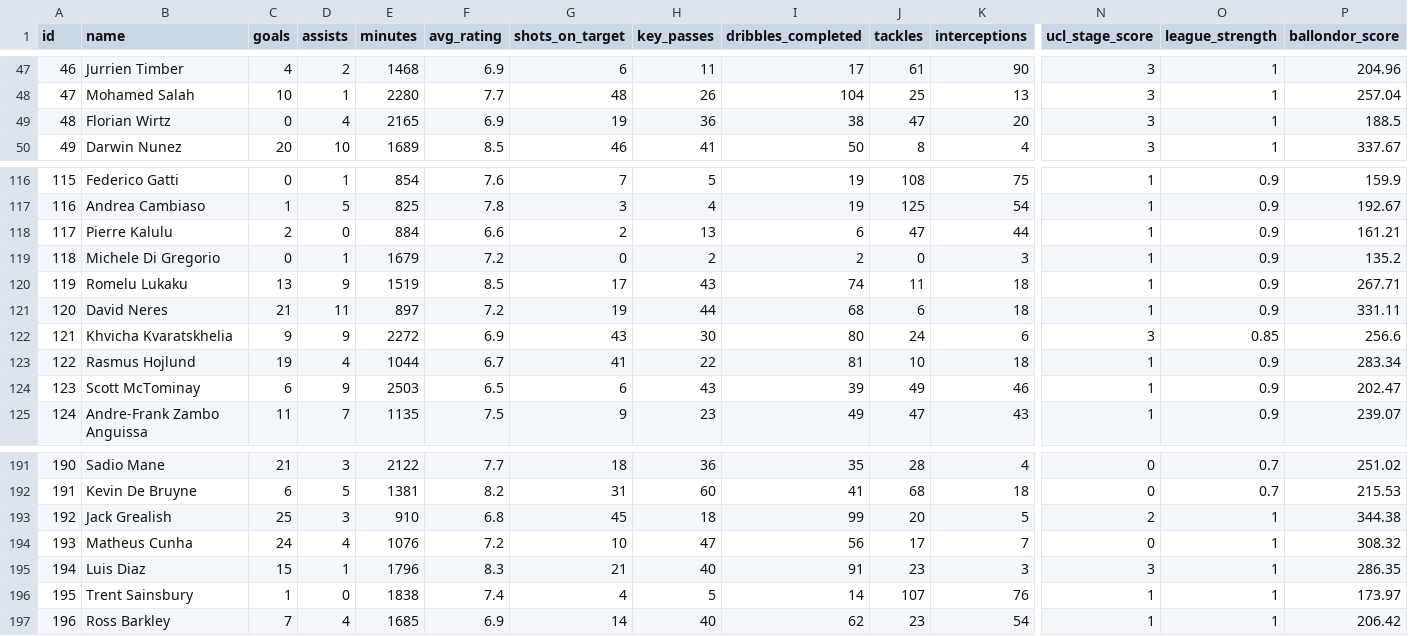
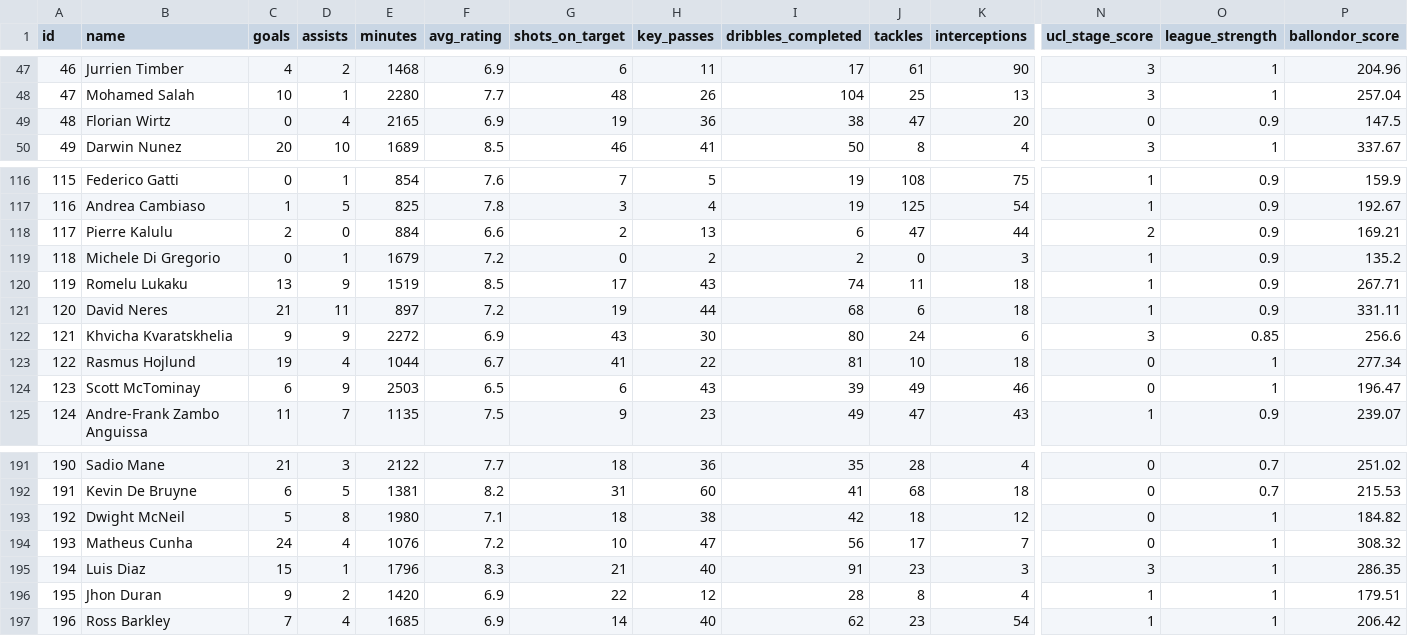
Before and after one commit to SwindlerComputer/statsphere, a CSV file: backend/data/ballondor_train.csv, drawn as a sheet; only a part is shown, gaps mark what is left out; the diff covers the shown part only; the diff names each change by its address in the sheet, - before the commit and + after, or states it on an @@ line.

```diff
--- a/backend/data/ballondor_train.csv
+++ b/backend/data/ballondor_train.csv
-N49 (ucl_stage_score): 3
+N49 (ucl_stage_score): 0
-O49 (league_strength): 1
+O49 (league_strength): 0.9
-P49 (ballondor_score): 188.5
+P49 (ballondor_score): 147.5
-N118 (ucl_stage_score): 1
+N118 (ucl_stage_score): 2
-P118 (ballondor_score): 161.21
+P118 (ballondor_score): 169.21
-N123:N124 (ucl_stage_score): 1
+N123:N124 (ucl_stage_score): 0
-O123:O124 (league_strength): 0.9
+O123:O124 (league_strength): 1
-P123 (ballondor_score): 283.34
+P123 (ballondor_score): 277.34
-P124 (ballondor_score): 202.47
+P124 (ballondor_score): 196.47
-B193 (name): Jack Grealish
+B193 (name): Dwight McNeil
-C193 (goals): 25
+C193 (goals): 5
-D193 (assists): 3
+D193 (assists): 8
-E193 (minutes): 910
+E193 (minutes): 1980
-F193 (avg_rating): 6.8
+F193 (avg_rating): 7.1
-G193 (shots_on_target): 45
+G193 (shots_on_target): 18
-H193 (key_passes): 18
+H193 (key_passes): 38
-I193 (dribbles_completed): 99
+I193 (dribbles_completed): 42
-J193 (tackles): 20
+J193 (tackles): 18
-K193 (interceptions): 5
+K193 (interceptions): 12
-N193 (ucl_stage_score): 2
+N193 (ucl_stage_score): 0
-P193 (ballondor_score): 344.38
+P193 (ballondor_score): 184.82
-B196 (name): Trent Sainsbury
+B196 (name): Jhon Duran
-C196 (goals): 1
+C196 (goals): 9
-D196 (assists): 0
+D196 (assists): 2
-E196 (minutes): 1838
+E196 (minutes): 1420
-F196 (avg_rating): 7.4
+F196 (avg_rating): 6.9
-G196 (shots_on_target): 4
+G196 (shots_on_target): 22
-H196 (key_passes): 5
+H196 (key_passes): 12
-I196 (dribbles_completed): 14
+I196 (dribbles_completed): 28
-J196 (tackles): 107
+J196 (tackles): 8
-K196 (interceptions): 76
+K196 (interceptions): 4
-P196 (ballondor_score): 173.97
+P196 (ballondor_score): 179.51
```
Also changed, not shown: 8 edited cells elsewhere in this file, 6 other files.
